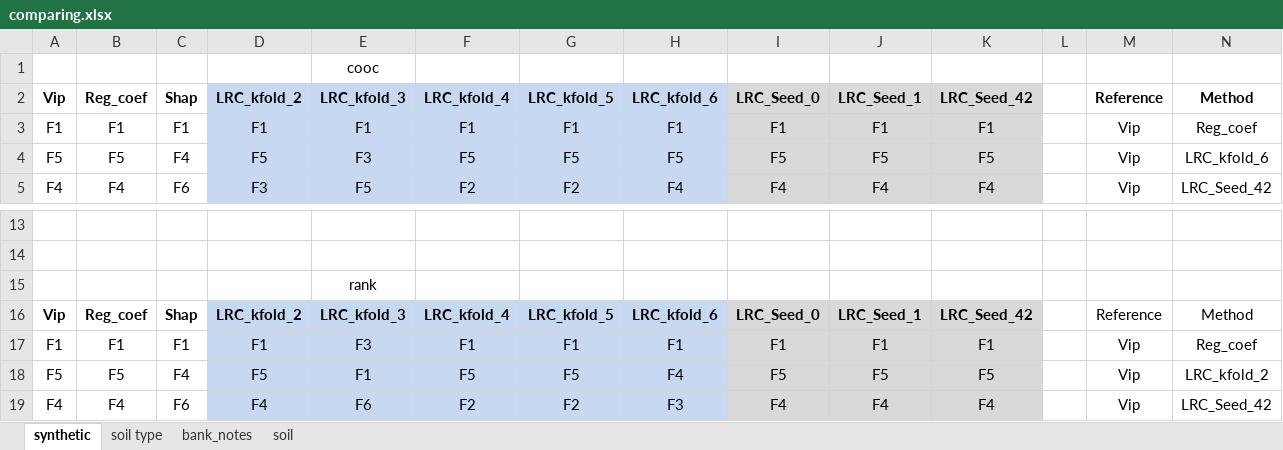
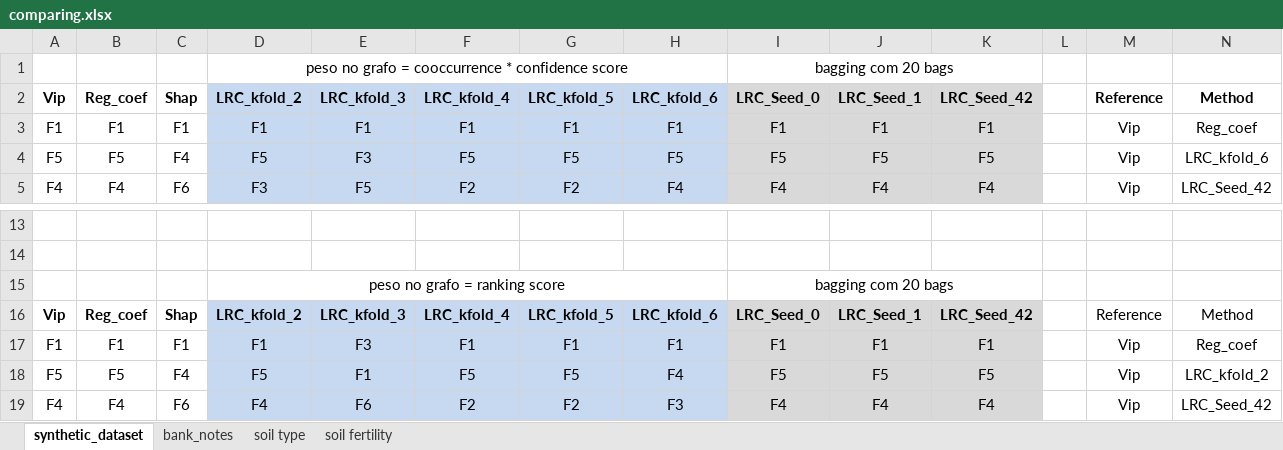
Before and after one commit to joseviniciusr/XAI4Spectra, an Excel workbook: KS_folding_tests/comparing.xlsx, sheet synthetic_dataset, drawn as a sheet; only a part is shown, gaps mark what is left out; values as stored, in another font and other column widths than the file's, no borders; removed rows and columns are numbered as before the commit, all else as after; rows hold the shown columns only; the diff names each change by its address in the sheet, - before the commit and + after, or states it on an @@ line.

```diff
--- a/KS_folding_tests/comparing.xlsx (sheet synthetic_dataset)
+++ b/KS_folding_tests/comparing.xlsx (sheet synthetic_dataset)
-sheet tab: synthetic
+sheet tab: synthetic_dataset
-sheet tab: soil
+sheet tab: soil fertility
@@ sheet tab order changed: synthetic_dataset | bank_notes | soil type | soil fertility @@
-row 1:  |  |  |  | cooc
+row 1:  |  |  | peso no grafo = cooccurrence * confidence score |  |  |  |  | bagging com 20 bags
-row 15:  |  |  |  | rank
+row 15:  |  |  | peso no grafo = ranking score |  |  |  |  | bagging com 20 bags
```
Also changed, not shown: sheet bank_notes, sheet soil type, sheet soil fertility, KS_folding_tests/soil/features_importance_soil.xlsx, KS_folding_tests/soil/rbo_soil.xlsx, 5 other files.
